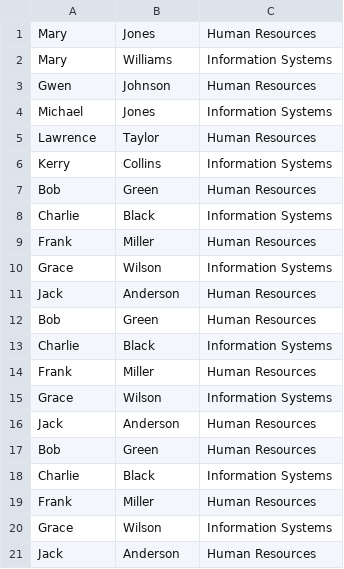
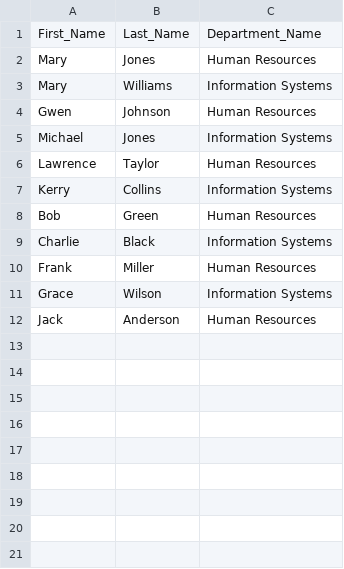
Before and after one commit to dmurchison/skewl, a CSV file: DAD_220/mod_3/lab/lab_3.csv, drawn as a sheet; removed rows and columns are numbered as before the commit, all else as after; the diff names each change by its address in the sheet, - before the commit and + after, or states it on an @@ line.

```diff
--- a/DAD_220/mod_3/lab/lab_3.csv
+++ b/DAD_220/mod_3/lab/lab_3.csv
+row 1: First_Name | Last_Name | Department_Name
-row 7: Bob | Green | Human Resources
-row 8: Charlie | Black | Information Systems
-row 9: Frank | Miller | Human Resources
-row 10: Grace | Wilson | Information Systems
-row 11: Jack | Anderson | Human Resources
-row 12: Bob | Green | Human Resources
-row 13: Charlie | Black | Information Systems
-row 14: Frank | Miller | Human Resources
-row 15: Grace | Wilson | Information Systems
-row 16: Jack | Anderson | Human Resources
```
Also changed, not shown: 8 other files.
